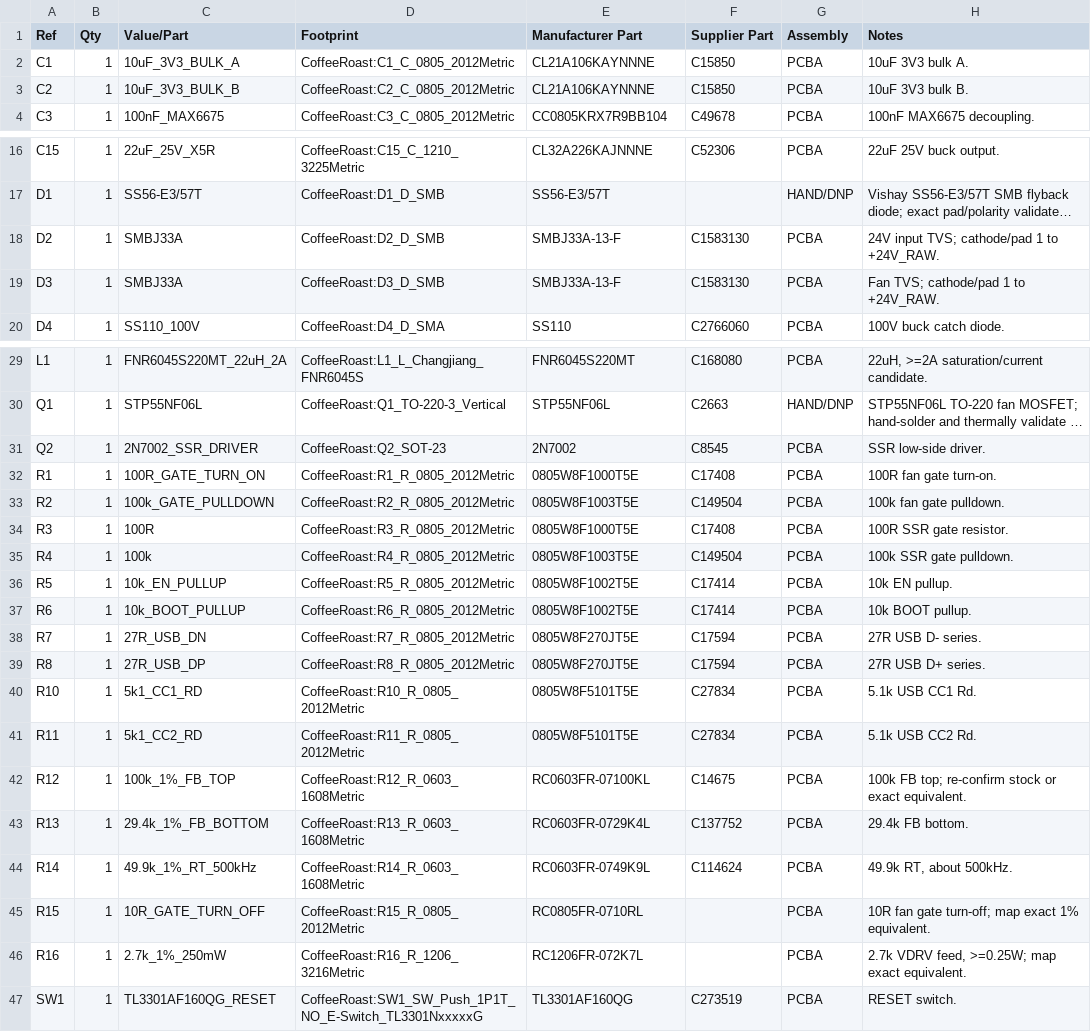
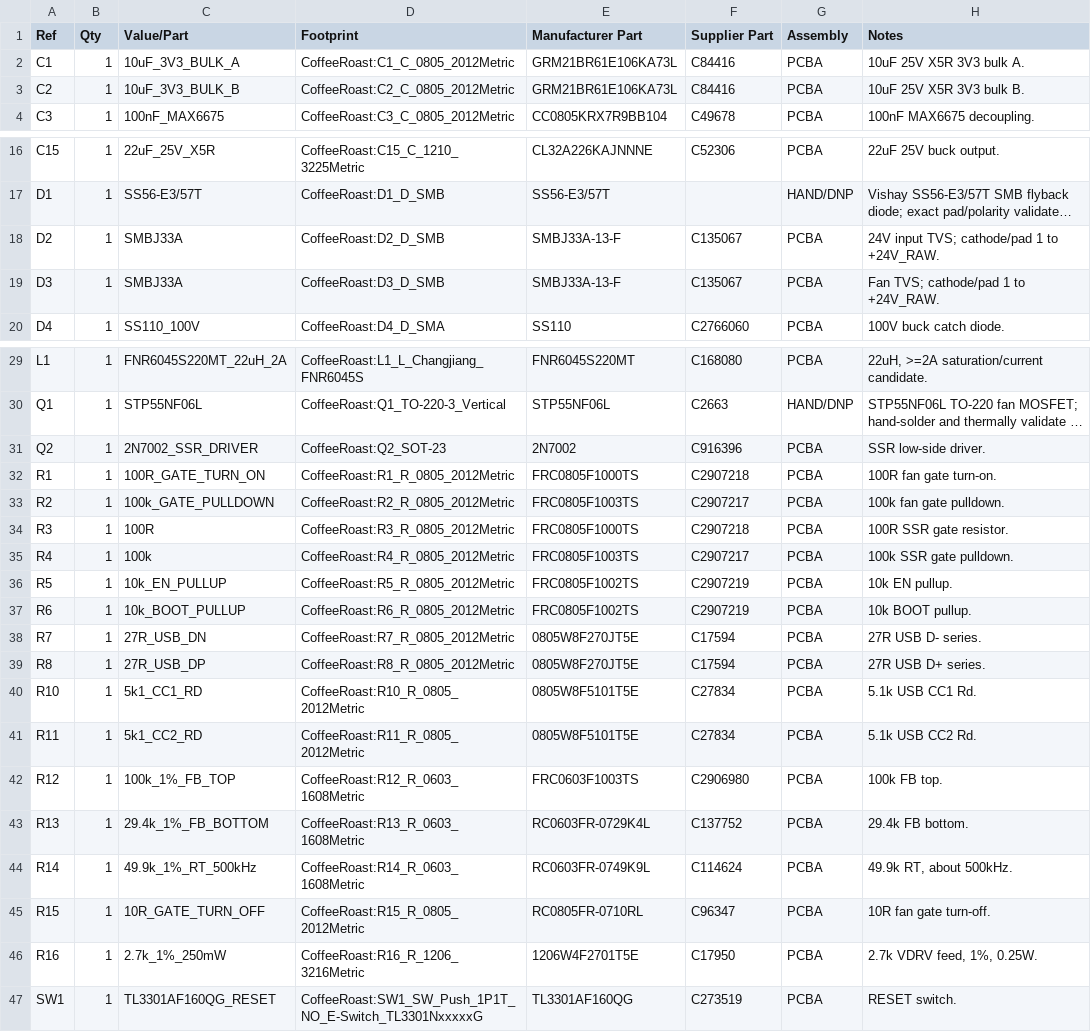
Before and after one commit to smicbee/CoffeeRoast, a CSV file: KiCAD/CoffeeRoast-Control-RevA/docs/bom.csv, drawn as a sheet; only a part is shown, gaps mark what is left out; long unchanged cells end in …; the diff names each change by its address in the sheet, - before the commit and + after, or states it on an @@ line.

```diff
--- a/KiCAD/CoffeeRoast-Control-RevA/docs/bom.csv
+++ b/KiCAD/CoffeeRoast-Control-RevA/docs/bom.csv
-E2:E3 (Manufacturer Part): CL21A106KAYNNNE
+E2:E3 (Manufacturer Part): GRM21BR61E106KA73L
-F2:F3 (Supplier Part): C15850
+F2:F3 (Supplier Part): C84416
-H2 (Notes): 10uF 3V3 bulk A.
+H2 (Notes): 10uF 25V X5R 3V3 bulk A.
-H3 (Notes): 10uF 3V3 bulk B.
+H3 (Notes): 10uF 25V X5R 3V3 bulk B.
-F18:F19 (Supplier Part): C1583130
+F18:F19 (Supplier Part): C135067
-F31 (Supplier Part): C8545
+F31 (Supplier Part): C916396
-E32 (Manufacturer Part): 0805W8F1000T5E
+E32 (Manufacturer Part): FRC0805F1000TS
-F32 (Supplier Part): C17408
+F32 (Supplier Part): C2907218
-E33 (Manufacturer Part): 0805W8F1003T5E
+E33 (Manufacturer Part): FRC0805F1003TS
-F33 (Supplier Part): C149504
+F33 (Supplier Part): C2907217
-E34 (Manufacturer Part): 0805W8F1000T5E
+E34 (Manufacturer Part): FRC0805F1000TS
-F34 (Supplier Part): C17408
+F34 (Supplier Part): C2907218
-E35 (Manufacturer Part): 0805W8F1003T5E
+E35 (Manufacturer Part): FRC0805F1003TS
-F35 (Supplier Part): C149504
+F35 (Supplier Part): C2907217
-E36:E37 (Manufacturer Part): 0805W8F1002T5E
+E36:E37 (Manufacturer Part): FRC0805F1002TS
-F36:F37 (Supplier Part): C17414
+F36:F37 (Supplier Part): C2907219
-E42 (Manufacturer Part): RC0603FR-07100KL
+E42 (Manufacturer Part): FRC0603F1003TS
-F42 (Supplier Part): C14675
+F42 (Supplier Part): C2906980
-H42 (Notes): 100k FB top; re-confirm stock or exact equivalent.
+H42 (Notes): 100k FB top.
-F45 (Supplier Part): (empty)
+F45 (Supplier Part): C96347
-H45 (Notes): 10R fan gate turn-off; map exact 1% equivalent.
+H45 (Notes): 10R fan gate turn-off.
-E46 (Manufacturer Part): RC1206FR-072K7L
+E46 (Manufacturer Part): 1206W4F2701T5E
-F46 (Supplier Part): (empty)
+F46 (Supplier Part): C17950
-H46 (Notes): 2.7k VDRV feed, >=0.25W; map exact equivalent.
+H46 (Notes): 2.7k VDRV feed, 1%, 0.25W.
```
Also changed, not shown: KiCAD/CoffeeRoast-Control-RevA/production/partial-smd-pcba/assembly/bom_smd_partial.csv, KiCAD/CoffeeRoast-Control-RevA/production/partial-smd-pcba/assembly/cpl_smd_partial.csv, 4 other files.
